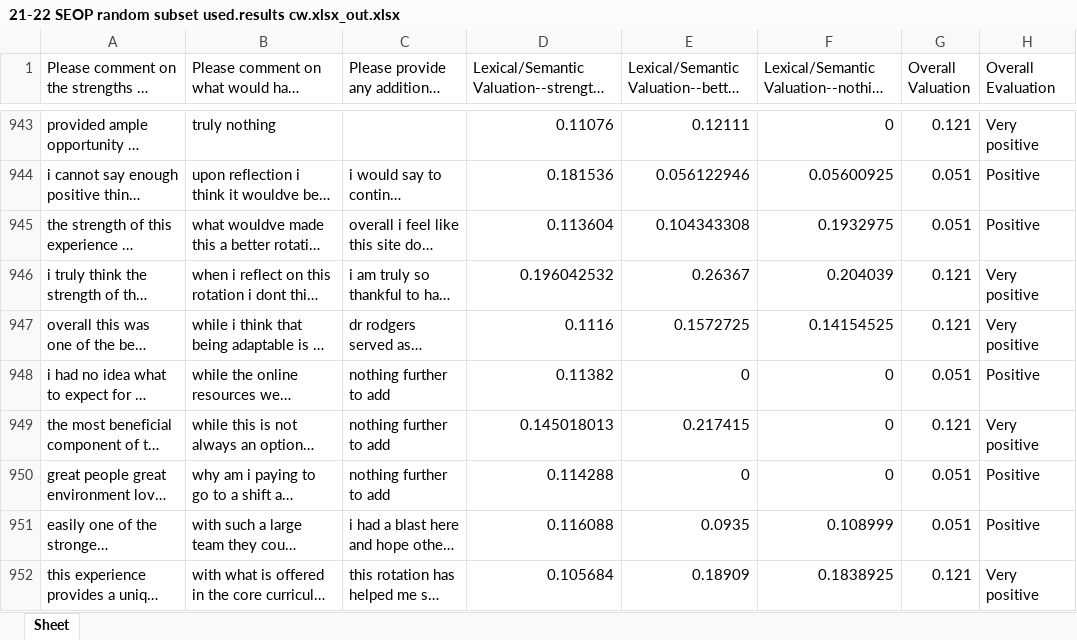
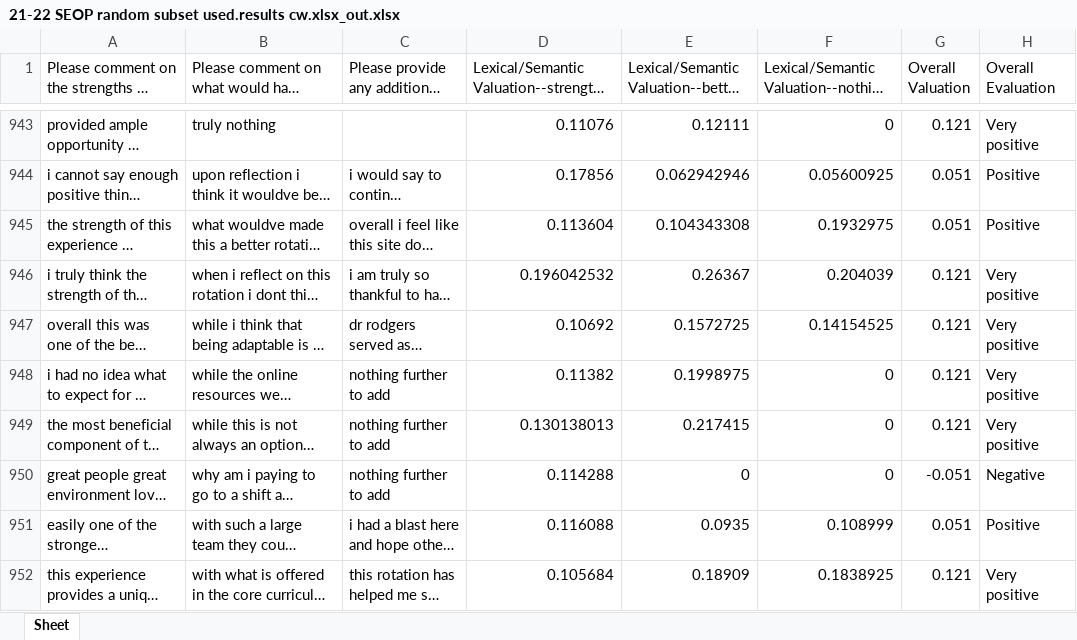
Before and after one commit to rhubal/CommentEvaluation, an Excel workbook: data/21-22 SEOP random subset used.results cw.xlsx_out.xlsx, sheet Sheet, drawn as a sheet; only a part is shown, gaps mark what is left out; long unchanged cells end in …; values as stored, in another font and other column widths than the file's, no borders; the diff covers the shown part only; the diff names each change by its address in the sheet, - before the commit and + after, or states it on an @@ line.

```diff
--- a/data/21-22 SEOP random subset used.results cw.xlsx_out.xlsx (sheet Sheet)
+++ b/data/21-22 SEOP random subset used.results cw.xlsx_out.xlsx (sheet Sheet)
-D944: 0.181536
+D944: 0.17856
-E944: 0.056122946
+E944: 0.062942946
-D947: 0.1116
+D947: 0.10692
-E948: 0
+E948: 0.1998975
-G948 (Overall Valuation): 0.051
+G948 (Overall Valuation): 0.121
-H948 (Overall Evaluation): Positive
+H948 (Overall Evaluation): Very positive
-D949: 0.145018013
+D949: 0.130138013
-G950 (Overall Valuation): 0.051
+G950 (Overall Valuation): -0.051
-H950 (Overall Evaluation): Positive
+H950 (Overall Evaluation): Negative
```
Also changed, not shown: 61 added rows, 61 removed rows, 44 moved rows and 316 edited cells elsewhere in this sheet, data/21-22 SEOP random subset used.results cw.xlsx, 5 other files.
